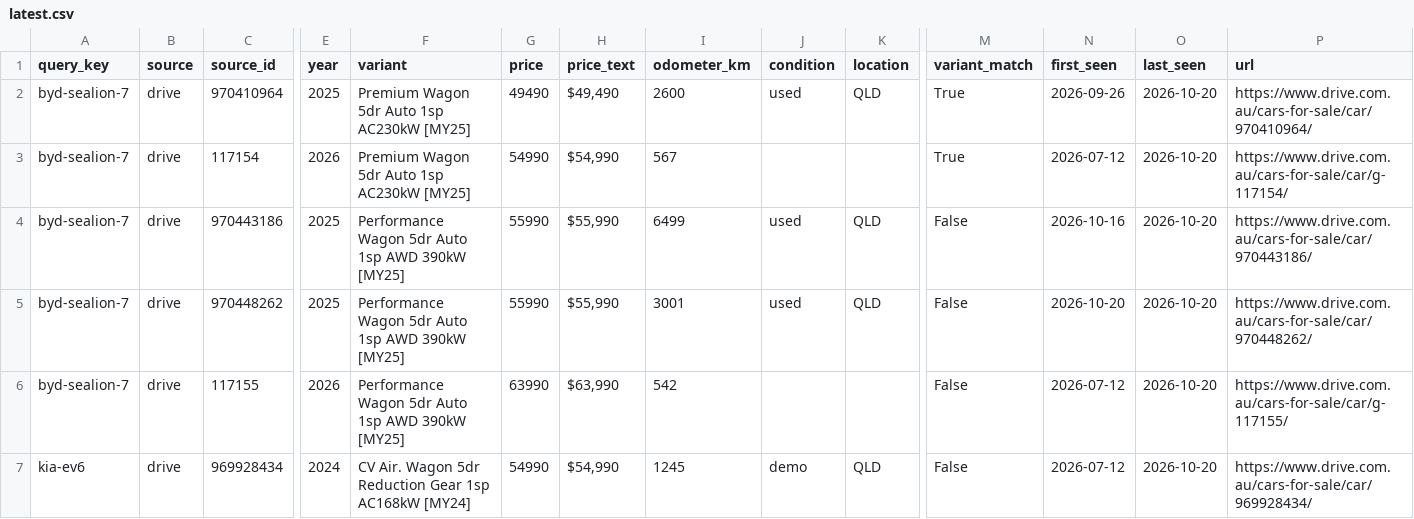
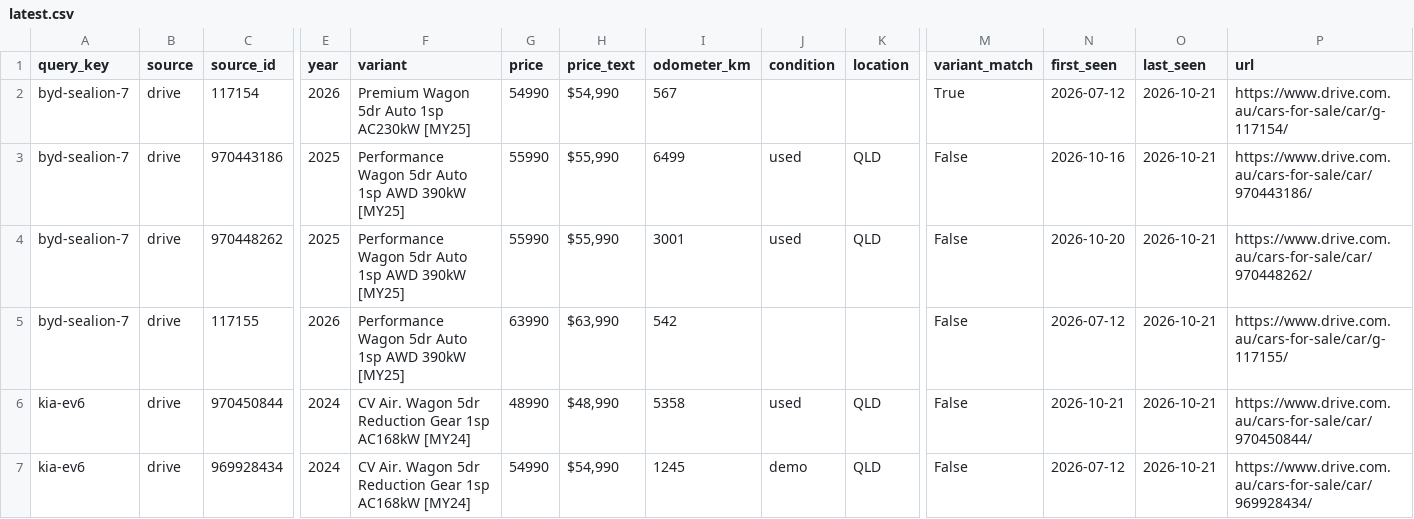
Before and after one commit to kiansaeidnia/carfinder, a CSV file: data/latest.csv, drawn as a sheet; only a part is shown, gaps mark what is left out; removed rows and columns are numbered as before the commit, all else as after; rows hold the shown columns only; the diff names each change by its address in the sheet, - before the commit and + after, or states it on an @@ line.

```diff
--- a/data/latest.csv
+++ b/data/latest.csv
-row 2: byd-sealion-7 | drive | 970410964 | 2025 | Premium Wagon 5dr Auto 1sp AC230kW [MY25] | 49490 | $49,490 | 2600 | used | QLD | True | 2026-09-26 | 2026-10-20 | https://www.drive.com.au/cars-for-sale/car/970410964/
-O2:O5 (last_seen): 2026-10-20
+O2:O5 (last_seen): 2026-10-21
+row 6: kia-ev6 | drive | 970450844 | 2024 | CV Air. Wagon 5dr Reduction Gear 1sp AC168kW [MY24] | 48990 | $48,990 | 5358 | used | QLD | False | 2026-10-21 | 2026-10-21 | https://www.drive.com.au/cars-for-sale/car/970450844/
-O7 (last_seen): 2026-10-20
+O7 (last_seen): 2026-10-21
```
Also changed, not shown: 5 other files.
